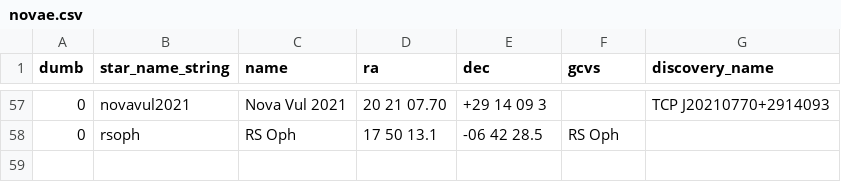
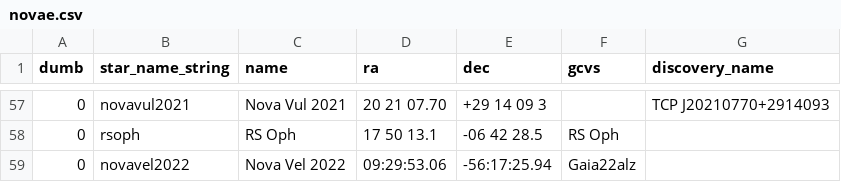
Before and after one commit to aras-database/database, a CSV file: data/novae.csv, drawn as a sheet; only a part is shown, gaps mark what is left out.

```diff
--- a/data/novae.csv
+++ b/data/novae.csv
@@ -58 +58,2 @@ dumb;star_name_string;name;ra;dec;gcvs;discovery_name
 0;rsoph;RS Oph;17 50 13.1;-06 42 28.5;RS Oph;
+0;novavel2022;Nova Vel 2022;09:29:53.06;-56:17:25.94;Gaia22alz;
```
Also changed, not shown: new_spectra/novae/names.csv, 58 other files.
